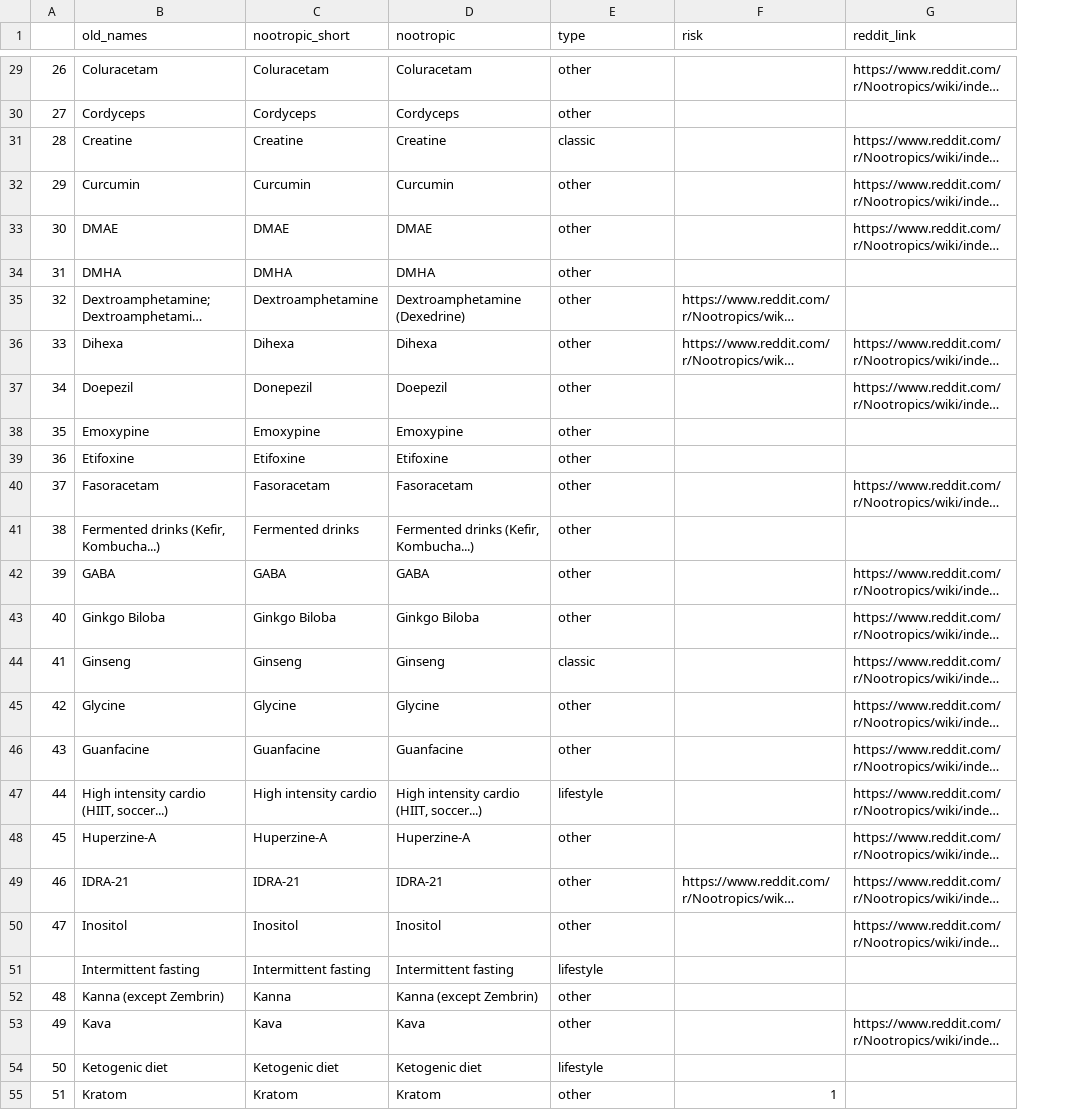
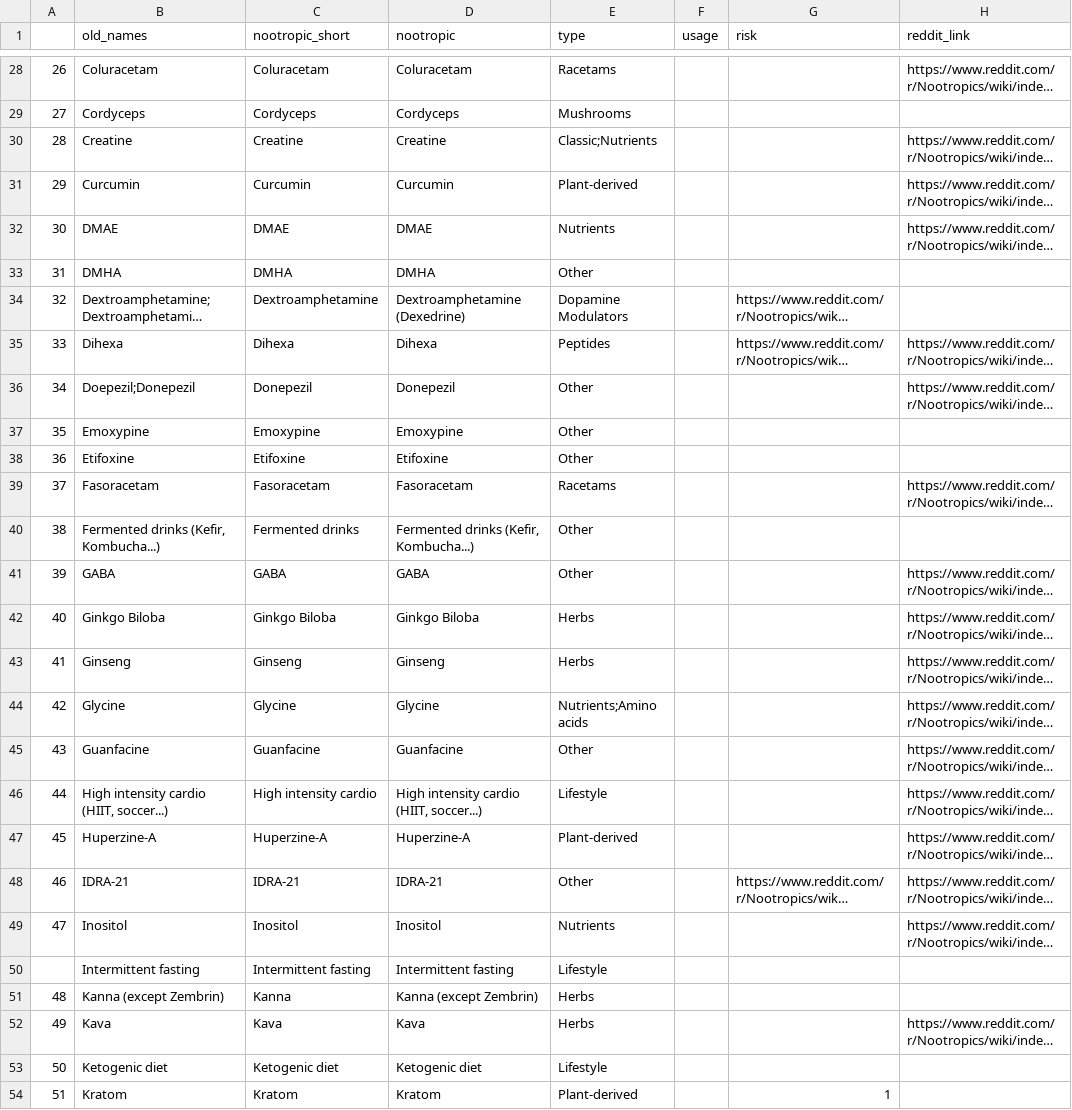
Before and after one commit to LeoGrin/nootroflix, a CSV file: data/nootropics_metadata.csv, drawn as a sheet; only a part is shown, gaps mark what is left out; long unchanged cells end in …; addresses are those after the commit; the diff covers the shown part only; the diff names each change by its address in the sheet, - before the commit and + after, or states it on an @@ line.

Commit message:
organized nootropics by categories

```diff
--- a/data/nootropics_metadata.csv
+++ b/data/nootropics_metadata.csv
+column F (usage), empty
-E28 (type): other
+E28 (type): Racetams
-E29 (type): other
+E29 (type): Mushrooms
-E30 (type): classic
+E30 (type): Classic;Nutrients
-E31 (type): other
+E31 (type): Plant-derived
-E32 (type): other
+E32 (type): Nutrients
-E33 (type): other
+E33 (type): Other
-E34 (type): other
+E34 (type): Dopamine Modulators
-E35 (type): other
+E35 (type): Peptides
-B36 (old_names): Doepezil
+B36 (old_names): Doepezil;Donepezil
-D36 (nootropic): Doepezil
+D36 (nootropic): Donepezil
-E36:E38 (type): other
+E36:E38 (type): Other
-E39 (type): other
+E39 (type): Racetams
-E40:E41 (type): other
+E40:E41 (type): Other
-E42 (type): other
+E42 (type): Herbs
-E43 (type): classic
+E43 (type): Herbs
-E44 (type): other
+E44 (type): Nutrients;Amino acids
-E45 (type): other
+E45 (type): Other
-E46 (type): lifestyle
+E46 (type): Lifestyle
-E47 (type): other
+E47 (type): Plant-derived
-E48 (type): other
+E48 (type): Other
-E49 (type): other
+E49 (type): Nutrients
-E50 (type): lifestyle
+E50 (type): Lifestyle
-E51:E52 (type): other
+E51:E52 (type): Herbs
-E53 (type): lifestyle
+E53 (type): Lifestyle
-E54 (type): other
+E54 (type): Plant-derived
```
Also changed, not shown: 1 added row, 1 removed row and 100 edited cells elsewhere in this file, 9 other files.
